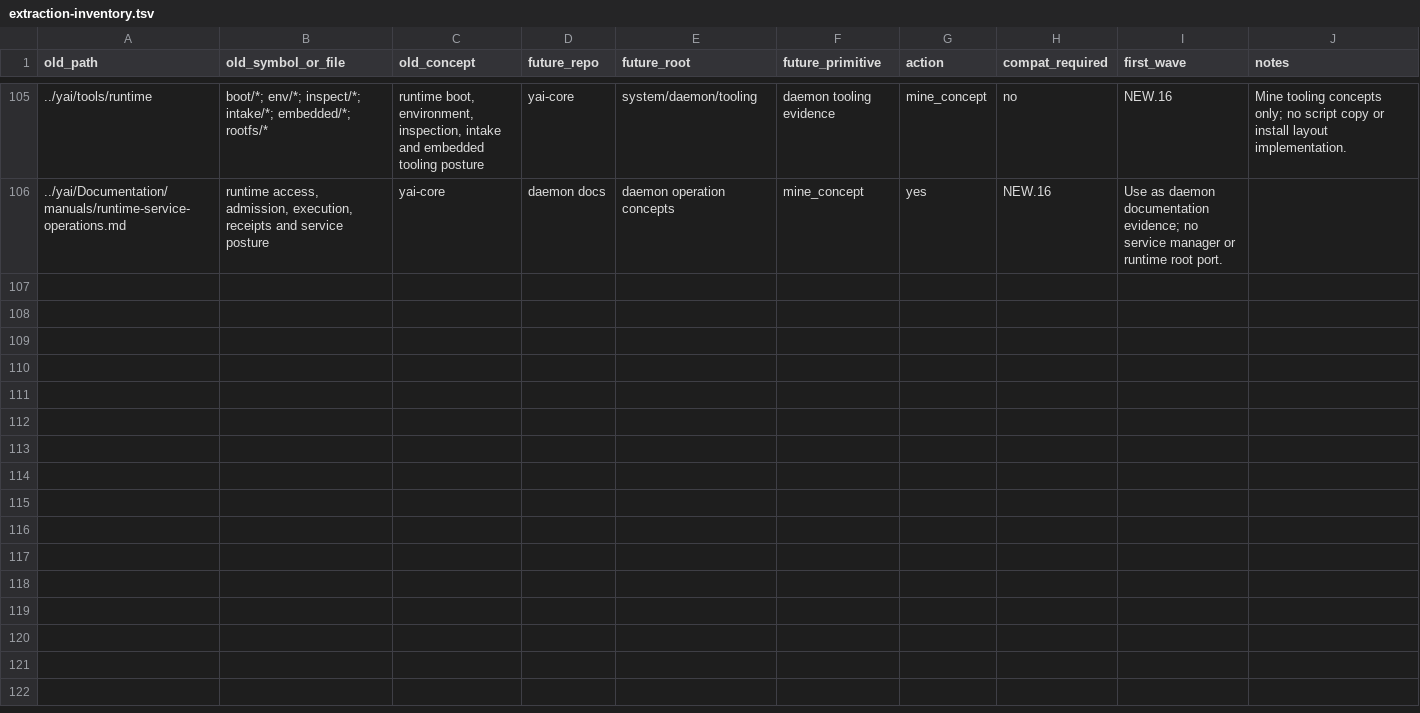
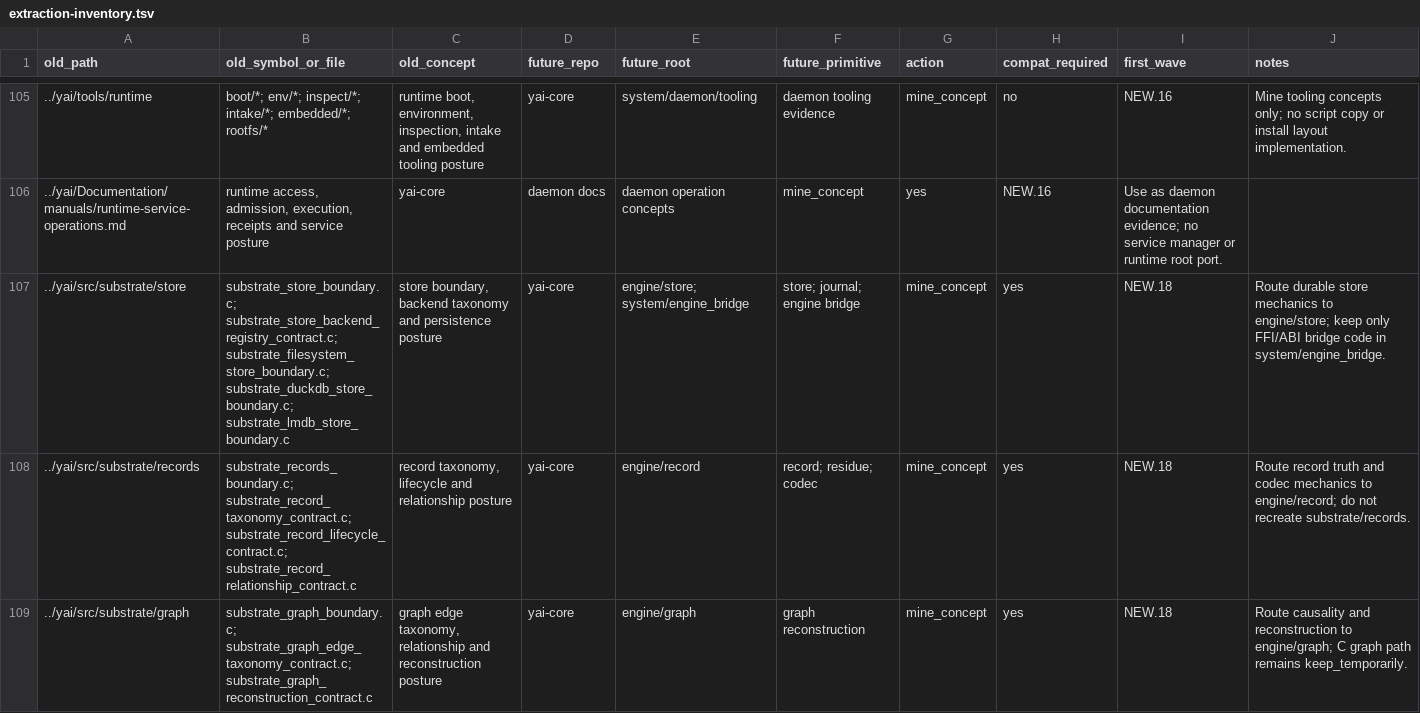
Before and after one commit to yailabs/yai-core, a TSV file: docs/internal/extraction-inventory.tsv, drawn as a sheet; only a part is shown, gaps mark what is left out; the diff covers the shown part only; the diff names each change by its address in the sheet, - before the commit and + after, or states it on an @@ line.

```diff
--- a/docs/internal/extraction-inventory.tsv
+++ b/docs/internal/extraction-inventory.tsv
+row 107: ../yai/src/substrate/store | substrate_store_boundary.c; substrate_store_backend_registry_contract.c; substrate_filesystem_store_boundary.c; substrate_duckdb_store_boundary.c; substrate_lmdb_store_boundary.c | store boundary, backend taxonomy and persistence posture | yai-core | engine/store; system/engine_bridge | store; journal; engine bridge | mine_concept | yes | NEW.18 | Route durable store mechanics to engine/store; keep only FFI/ABI bridge code in system/engine_bridge.
+row 108: ../yai/src/substrate/records | substrate_records_boundary.c; substrate_record_taxonomy_contract.c; substrate_record_lifecycle_contract.c; substrate_record_relationship_contract.c | record taxonomy, lifecycle and relationship posture | yai-core | engine/record | record; residue; codec | mine_concept | yes | NEW.18 | Route record truth and codec mechanics to engine/record; do not recreate substrate/records.
+row 109: ../yai/src/substrate/graph | substrate_graph_boundary.c; substrate_graph_edge_taxonomy_contract.c; substrate_graph_reconstruction_contract.c | graph edge taxonomy, relationship and reconstruction posture | yai-core | engine/graph | graph reconstruction | mine_concept | yes | NEW.18 | Route causality and reconstruction to engine/graph; C graph path remains keep_temporarily.
```
Also changed, not shown: 8 added rows elsewhere in this file, 44 other files.
